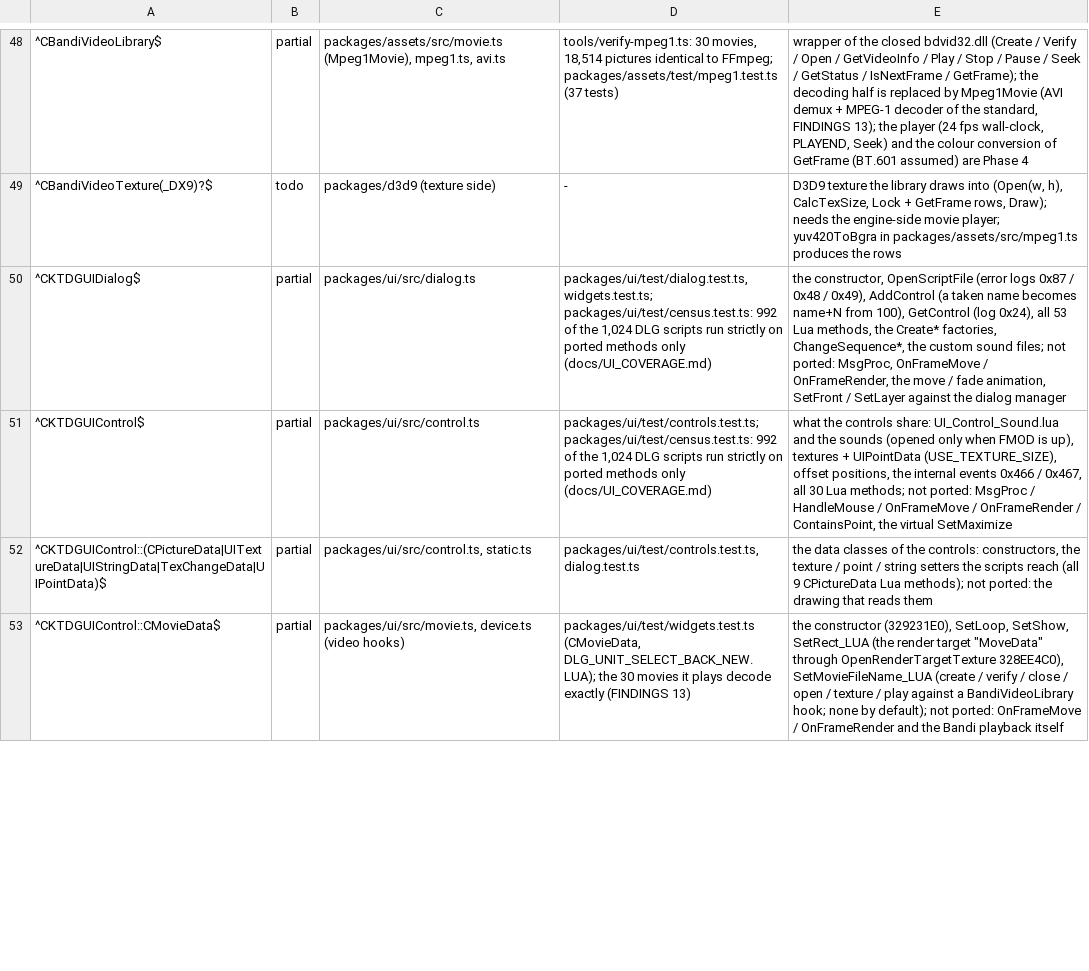
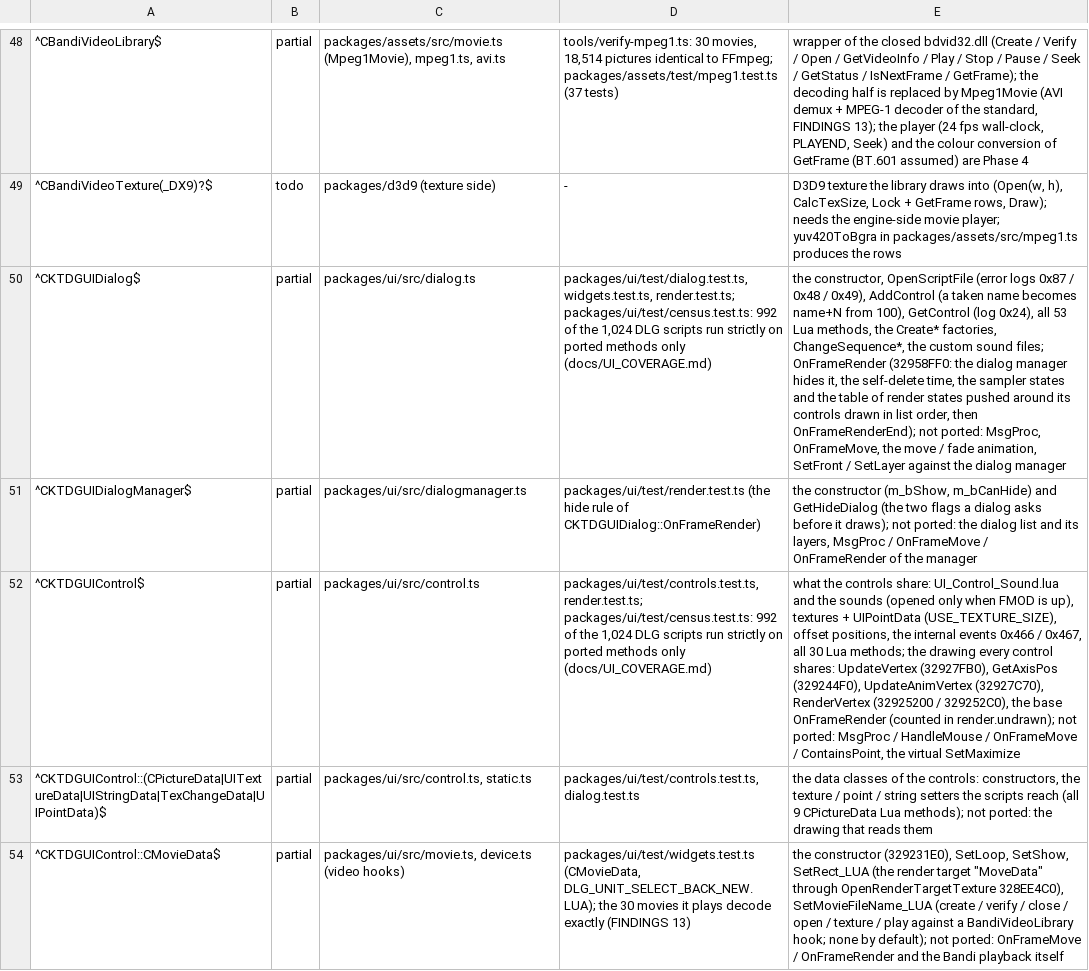
Before and after one commit to chuccb/Els_HK_2014-03-13, a TSV file: docs/ledger-classes.tsv, drawn as a sheet; only a part is shown, gaps mark what is left out; addresses are those after the commit; the diff covers the shown part only; the diff names each change by its address in the sheet, - before the commit and + after, or states it on an @@ line.

Commit message:
ui: draw pictures through the device (Static / Button / Dialog OnFrameRender)
CKTDGUIControl: UpdateVertex (32927FB0), GetAxisPos (329244F0), UpdateAnimVertex (32927C70),
RenderVertex (32925200 / 329252C0).  CKTDGUIStatic::OnFrameRender (3292A2B0),
CKTDGUIButton::OnFrameRender (3292ED40), CKTDGUIDialog::OnFrameRender (32958FF0: the hide rule of
the dialog manager, the self-delete time, akRSICKTDGUIDialog and the sampler states pushed around
the controls).  What is not ported (DrawEdge, strings, movies, the other controls) is counted in
render.undrawn, not invented.

CKTDXDeviceTexture with a Direct3D device: _Load (329682A0) makes the texture by the detail level
(textureLoadRequest), reads the TET after it, and every failure ends in error 0x5A as the exe does
(0x58 / 0x59 were logged alone before; 0x5F now carries the TET's name); SetDeviceTexture (32968070)
with the texture cache of the state manager.  CKTDGUIDialogManager: the two flags.

Tests: render.test.ts (35) and devicetexture.test.ts (13), expected values worked out by hand from
the decompile.  Suite: group 1 564 pass, group 2 277 pass, 0 fail.

Co-authored-by: arena-agent <arena-agent@users.noreply.github.com>

Co-authored-by: arena-agent <297053741+arena-agent@users.noreply.github.com>

```diff
--- a/docs/ledger-classes.tsv
+++ b/docs/ledger-classes.tsv
-D50: packages/ui/test/dialog.test.ts, widgets.test.ts; packages/ui/test/census.test.ts: 992…
+D50: packages/ui/test/dialog.test.ts, widgets.test.ts, render.test.ts; packages/ui/test/census.test.ts: 992…
-E50: …sound files; not ported: MsgProc, OnFrameMove / OnFrameRender, the move…
+E50: …sound files; OnFrameRender (32958FF0: the dialog manager hides it, the self-delete time, the sampler states and the table of render states pushed around its controls drawn in list order, then OnFrameRenderEnd); not ported: MsgProc, OnFrameMove, the move…
+row 51: ^CKTDGUIDialogManager$ | partial | packages/ui/src/dialogmanager.ts | packages/ui/test/render.test.ts (the hide rule of CKTDGUIDialog::OnFrameRender) | the constructor (m_bShow, m_bCanHide) and GetHideDialog (the two flags a dialog asks before it draws); not ported: the dialog list and its layers, MsgProc / OnFrameMove / OnFrameRender of the manager
-D52: packages/ui/test/controls.test.ts; packages/ui/test/census.test.ts: 992…
+D52: packages/ui/test/controls.test.ts, render.test.ts; packages/ui/test/census.test.ts: 992…
-E52: …Lua methods; not ported: MsgProc / HandleMouse / OnFrameMove / OnFrameRender / ContainsPoint,…
+E52: …Lua methods; the drawing every control shares: UpdateVertex (32927FB0), GetAxisPos (329244F0), UpdateAnimVertex (32927C70), RenderVertex (32925200 / 329252C0), the base OnFrameRender (counted in render.undrawn); not ported: MsgProc / HandleMouse / OnFrameMove / ContainsPoint,…
```
Also changed, not shown: 7 edited cells elsewhere in this file, docs/ledger-classes.generated.tsv, 15 other files.
